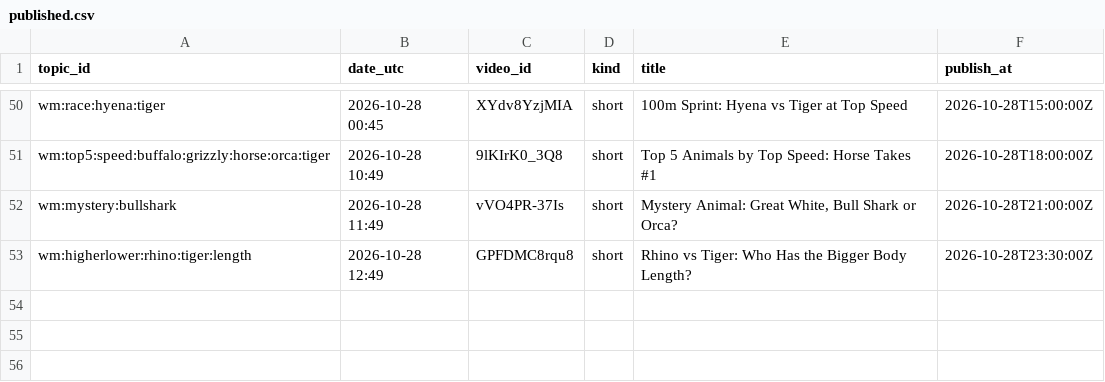
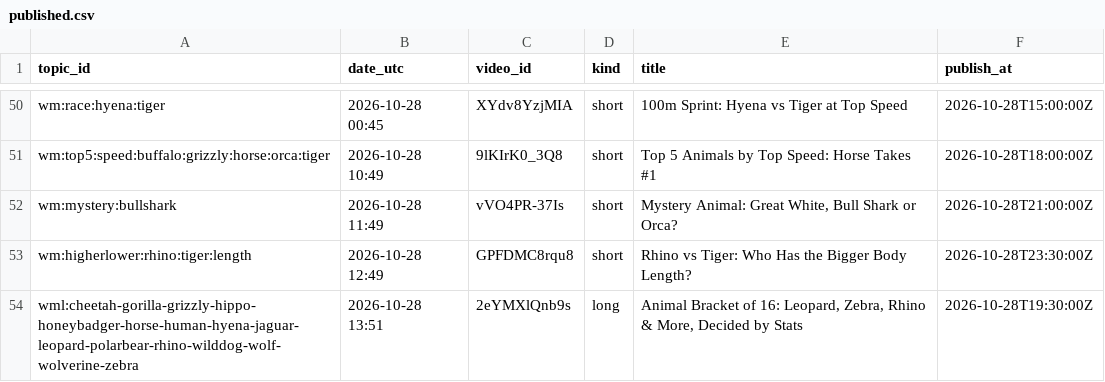
Before and after one commit to olgunkadirgulhan/wild-matchups, a CSV file: records/published.csv, drawn as a sheet; only a part is shown, gaps mark what is left out; the diff names each change by its address in the sheet, - before the commit and + after, or states it on an @@ line.

Commit message:
videos: 2026-10-28-1351

```diff
--- a/records/published.csv
+++ b/records/published.csv
+row 54: wml:cheetah-gorilla-grizzly-hippo-honeybadger-horse-human-hyena-jaguar-leopard-polarbear-rhino-wilddog-wolf-wolverine-zebra | 2026-10-28 13:51 | 2eYMXlQnb9s | long | Animal Bracket of 16: Leopard, Zebra, Rhino & More, Decided by Stats | 2026-10-28T19:30:00Z
```
